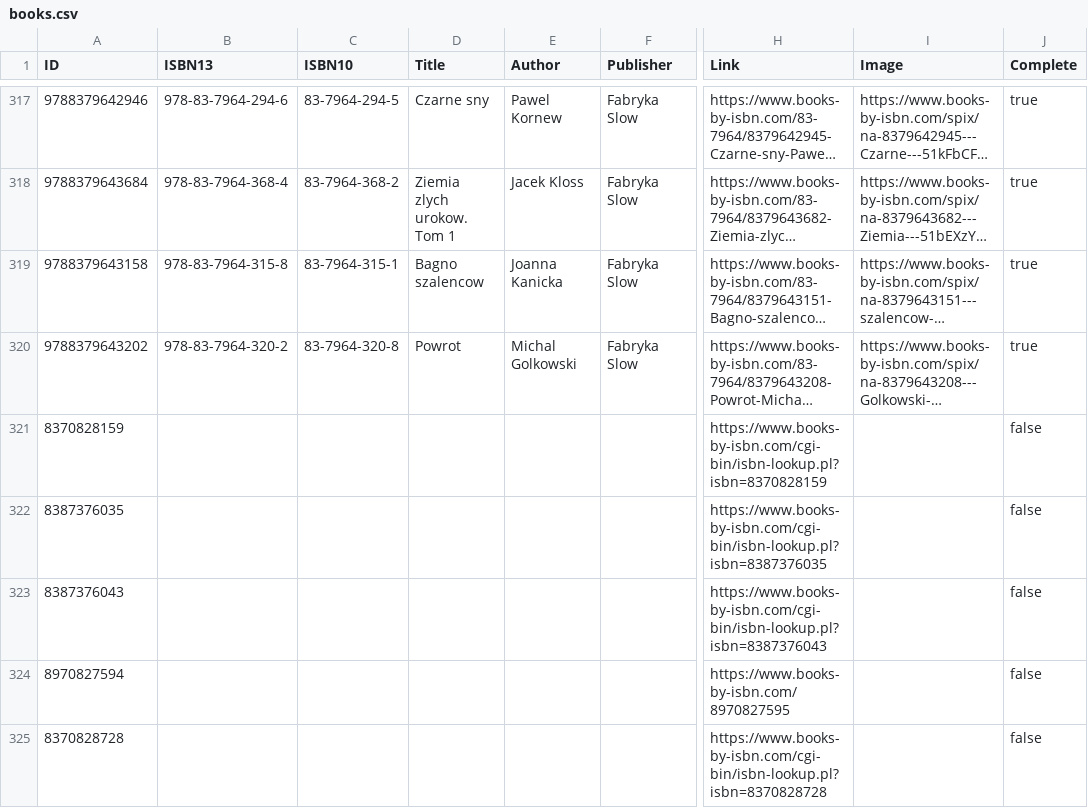
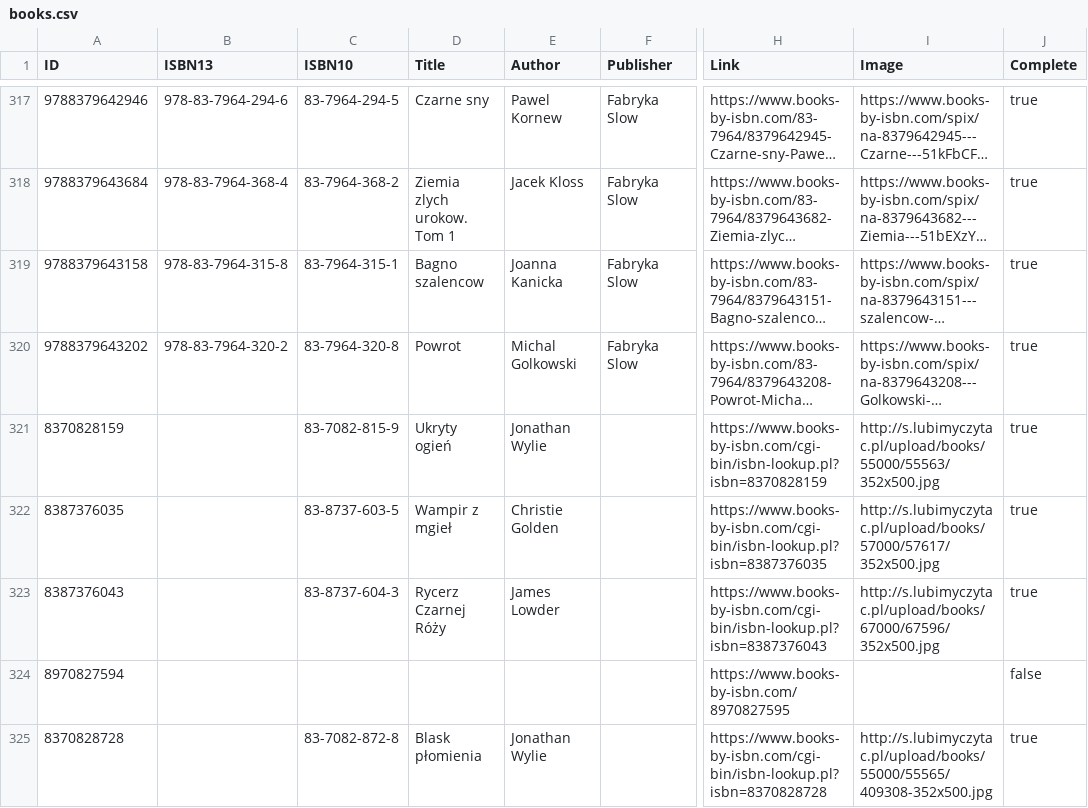
Before and after one commit to michael-donat/books, a CSV file: books.csv, drawn as a sheet; only a part is shown, gaps mark what is left out; long unchanged cells end in …; the diff covers the shown part only; the diff names each change by its address in the sheet, - before the commit and + after, or states it on an @@ line.

```diff
--- a/books.csv
+++ b/books.csv
-C321 (ISBN10): (empty)
+C321 (ISBN10): 83-7082-815-9
-D321 (Title): (empty)
+D321 (Title): Ukryty ogień
-E321 (Author): (empty)
+E321 (Author): Jonathan Wylie
-I321 (Image): (empty)
+I321 (Image): http://s.lubimyczytac.pl/upload/books/55000/55563/352x500.jpg
-J321:J323 (Complete): false
+J321:J323 (Complete): true
-C322 (ISBN10): (empty)
+C322 (ISBN10): 83-8737-603-5
-D322 (Title): (empty)
+D322 (Title): Wampir z mgieł
-E322 (Author): (empty)
+E322 (Author): Christie Golden
-I322 (Image): (empty)
+I322 (Image): http://s.lubimyczytac.pl/upload/books/57000/57617/352x500.jpg
-C323 (ISBN10): (empty)
+C323 (ISBN10): 83-8737-604-3
-D323 (Title): (empty)
+D323 (Title): Rycerz Czarnej Róży
-E323 (Author): (empty)
+E323 (Author): James Lowder
-I323 (Image): (empty)
+I323 (Image): http://s.lubimyczytac.pl/upload/books/67000/67596/352x500.jpg
-C325 (ISBN10): (empty)
+C325 (ISBN10): 83-7082-872-8
-D325 (Title): (empty)
+D325 (Title): Blask płomienia
-E325 (Author): (empty)
+E325 (Author): Jonathan Wylie
-I325 (Image): (empty)
+I325 (Image): http://s.lubimyczytac.pl/upload/books/55000/55565/409308-352x500.jpg
-J325 (Complete): false
+J325 (Complete): true
```
Also changed, not shown: 64 edited cells elsewhere in this file, 1 other file.
